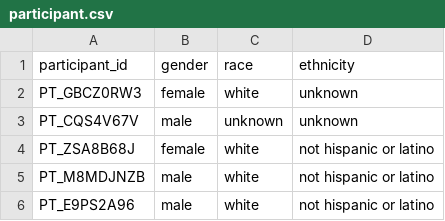
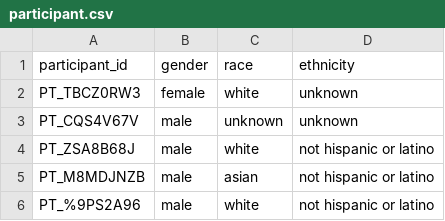
Before and after one commit to znatty22/flatfile-sandbox, a CSV file: demo-data/participant.csv, drawn as a sheet.

Commit message:
:construction: Update participants

```diff
--- a/demo-data/participant.csv
+++ b/demo-data/participant.csv
@@ -1,6 +1,6 @@
 participant_id,gender,race,ethnicity
-PT_GBCZ0RW3,female,white,unknown
+PT_TBCZ0RW3,female,white,unknown
 PT_CQS4V67V,male,unknown,unknown
-PT_ZSA8B68J,female,white,not hispanic or latino
-PT_M8MDJNZB,male,white,not hispanic or latino
-PT_E9PS2A96,male,white,not hispanic or latino
+PT_ZSA8B68J,male,white,not hispanic or latino
+PT_M8MDJNZB,male,asian,not hispanic or latino
+PT_%9PS2A96,male,white,not hispanic or latino
```
